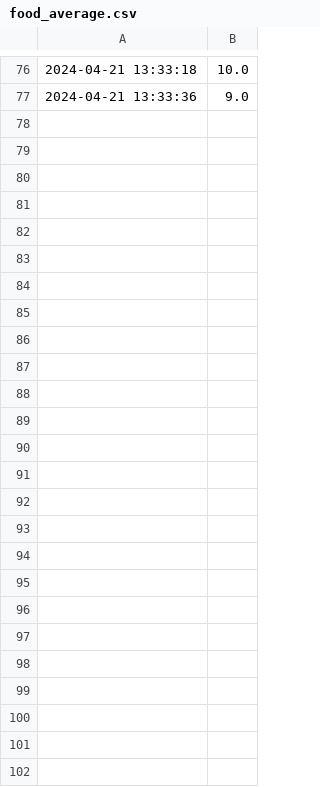
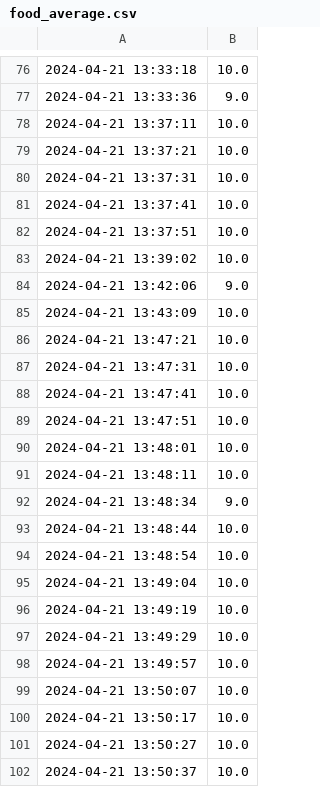
Before and after one commit to tallabon8/ECE-1894, a CSV file: food_average.csv, drawn as a sheet; only a part is shown, gaps mark what is left out; the diff names each change by its address in the sheet, - before the commit and + after, or states it on an @@ line.

```diff
--- a/food_average.csv
+++ b/food_average.csv
+row 78: 2024-04-21 13:37:11 | 10.0
+row 79: 2024-04-21 13:37:21 | 10.0
+row 80: 2024-04-21 13:37:31 | 10.0
+row 81: 2024-04-21 13:37:41 | 10.0
+row 82: 2024-04-21 13:37:51 | 10.0
+row 83: 2024-04-21 13:39:02 | 10.0
+row 84: 2024-04-21 13:42:06 | 9.0
+row 85: 2024-04-21 13:43:09 | 10.0
+row 86: 2024-04-21 13:47:21 | 10.0
+row 87: 2024-04-21 13:47:31 | 10.0
+row 88: 2024-04-21 13:47:41 | 10.0
+row 89: 2024-04-21 13:47:51 | 10.0
+row 90: 2024-04-21 13:48:01 | 10.0
+row 91: 2024-04-21 13:48:11 | 10.0
+row 92: 2024-04-21 13:48:34 | 9.0
+row 93: 2024-04-21 13:48:44 | 10.0
+row 94: 2024-04-21 13:48:54 | 10.0
+row 95: 2024-04-21 13:49:04 | 10.0
+row 96: 2024-04-21 13:49:19 | 10.0
+row 97: 2024-04-21 13:49:29 | 10.0
+row 98: 2024-04-21 13:49:57 | 10.0
+row 99: 2024-04-21 13:50:07 | 10.0
+row 100: 2024-04-21 13:50:17 | 10.0
+row 101: 2024-04-21 13:50:27 | 10.0
+row 102: 2024-04-21 13:50:37 | 10.0
```
Also changed, not shown: water_average.csv, 1 other file.
